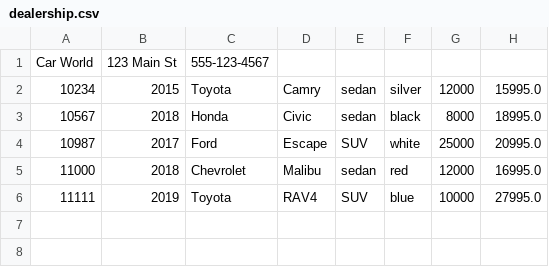
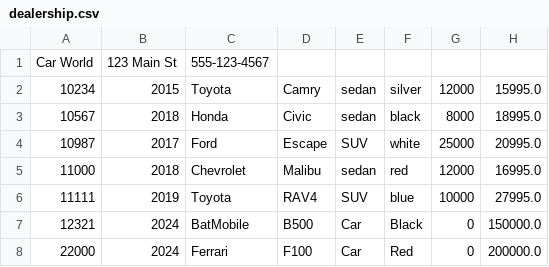
Before and after one commit to bilment/adv-dealership-project, a CSV file: dealership.csv, drawn as a sheet.

```diff
--- a/dealership.csv
+++ b/dealership.csv
@@ -6 +6,3 @@ Car World|123 Main St|555-123-4567
 11111|2019|Toyota|RAV4|SUV|blue|10000|27995.0
+12321|2024|BatMobile|B500|Car|Black|0|150000.0
+22000|2024|Ferrari|F100|Car|Red|0|200000.0
```
Also changed, not shown: contracts.csv, 4 other files.
